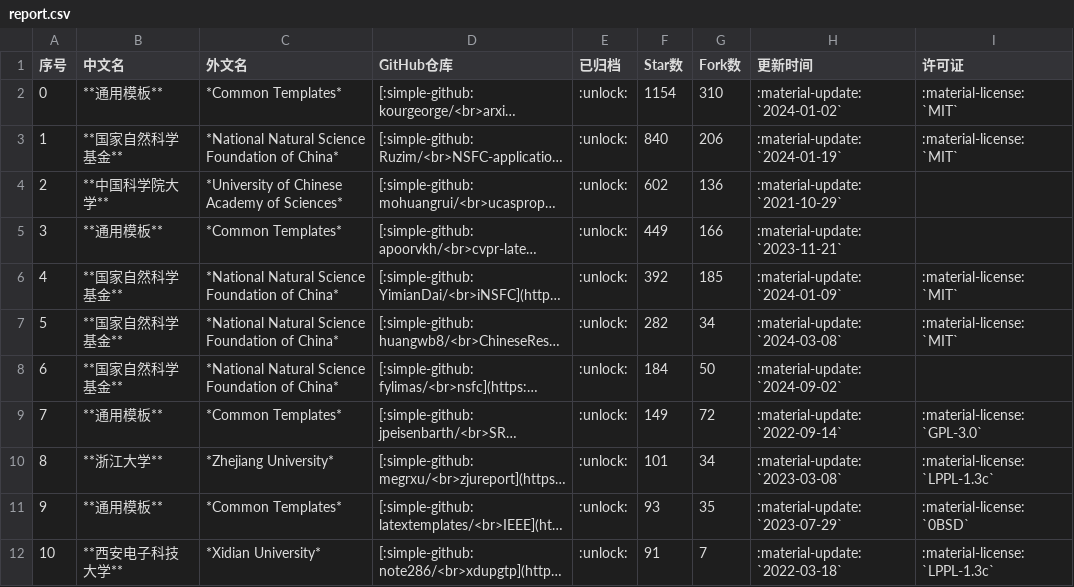
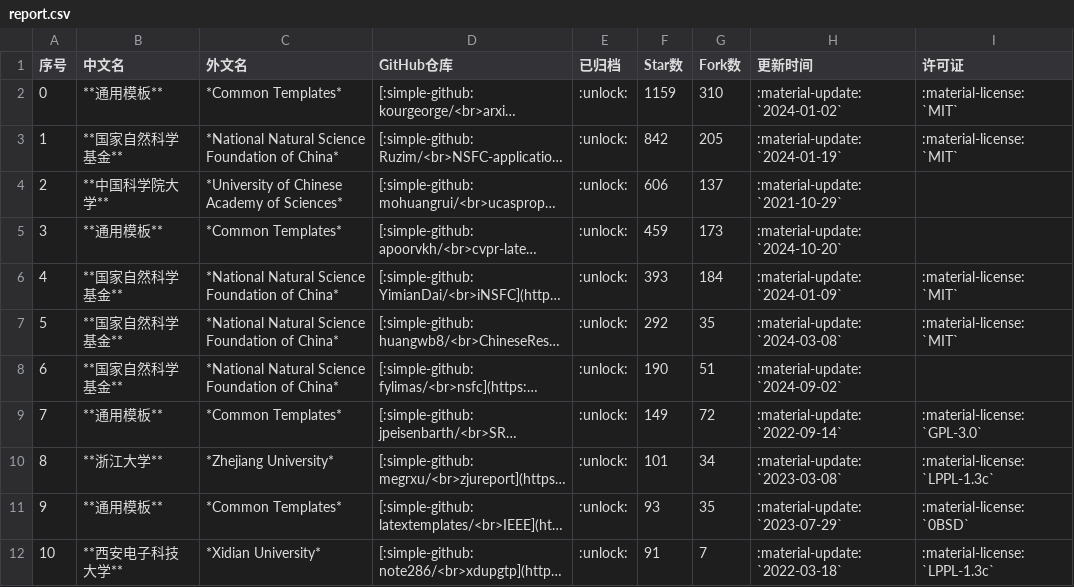
Before and after one commit to hantang/latex-templates, a CSV file: data/report.csv, drawn as a sheet; only a part is shown; long unchanged cells end in …; the diff covers the shown part only; the diff names each change by its address in the sheet, - before the commit and + after, or states it on an @@ line.

```diff
--- a/data/report.csv
+++ b/data/report.csv
-F2 (Star数): 1154
+F2 (Star数): 1159
-F3 (Star数): 840
+F3 (Star数): 842
-G3 (Fork数): 206
+G3 (Fork数): 205
-F4 (Star数): 602
+F4 (Star数): 606
-G4 (Fork数): 136
+G4 (Fork数): 137
-F5 (Star数): 449
+F5 (Star数): 459
-G5 (Fork数): 166
+G5 (Fork数): 173
-H5 (更新时间): :material-update: `2023-11-21`
+H5 (更新时间): :material-update: `2024-10-20`
-F6 (Star数): 392
+F6 (Star数): 393
-G6 (Fork数): 185
+G6 (Fork数): 184
-F7 (Star数): 282
+F7 (Star数): 292
-G7 (Fork数): 34
+G7 (Fork数): 35
-F8 (Star数): 184
+F8 (Star数): 190
-G8 (Fork数): 50
+G8 (Fork数): 51
```
Also changed, not shown: 3 added rows, 3 removed rows, 2 edited cells and row numbers in column A elsewhere in this file, data/presentation.csv, data/thesis.csv, 2 other files.
